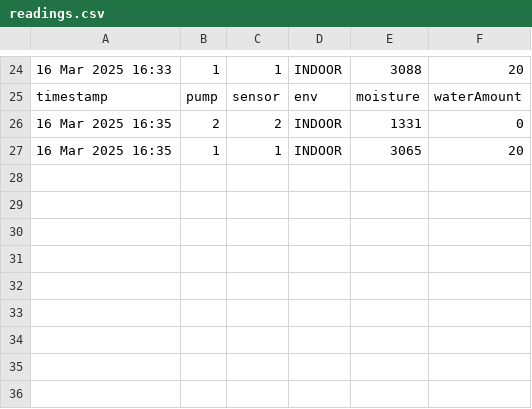
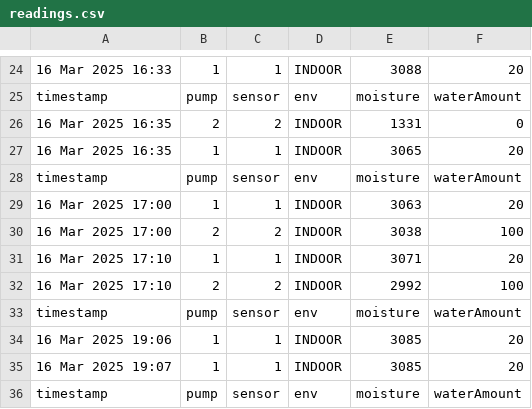
Before and after one commit to ppetruso8/smart_irrigation_system, a CSV file: readings.csv, drawn as a sheet; only a part is shown, gaps mark what is left out.

```diff
--- a/readings.csv
+++ b/readings.csv
@@ -27 +27,10 @@ timestamp,pump,sensor,env,moisture,waterAmount
 16 Mar 2025 16:35,1,1,INDOOR,3065,20
+timestamp,pump,sensor,env,moisture,waterAmount
+16 Mar 2025 17:00,1,1,INDOOR,3063,20
+16 Mar 2025 17:00,2,2,INDOOR,3038,100
+16 Mar 2025 17:10,1,1,INDOOR,3071,20
+16 Mar 2025 17:10,2,2,INDOOR,2992,100
+timestamp,pump,sensor,env,moisture,waterAmount
+16 Mar 2025 19:06,1,1,INDOOR,3085,20
+16 Mar 2025 19:07,1,1,INDOOR,3085,20
+timestamp,pump,sensor,env,moisture,waterAmount
```
Also changed, not shown: 12 other files.
